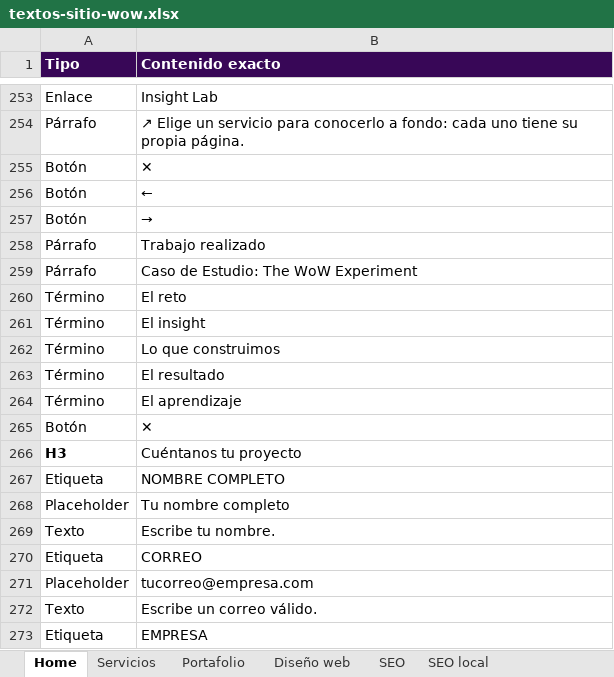
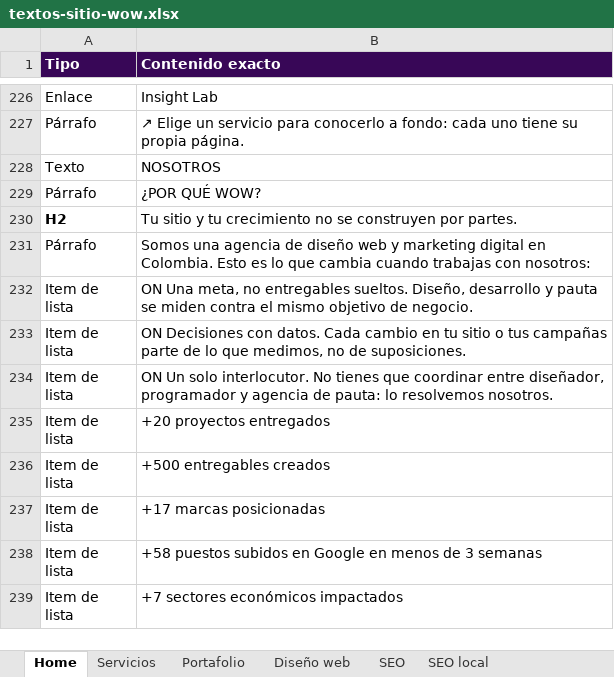
Before and after one commit to workshop-of-wonders/wow-landing, an Excel workbook: textos-sitio-wow.xlsx, sheet Home, drawn as a sheet; only a part is shown, gaps mark what is left out; the shorter side is filled out with more unchanged rows; values as stored, in another font and other column widths than the file's, no borders; the diff covers the shown part only; the diff names each change by its address in the sheet, - before the commit and + after, or states it on an @@ line.

```diff
--- a/textos-sitio-wow.xlsx (sheet Home)
+++ b/textos-sitio-wow.xlsx (sheet Home)
-row 255: Botón | ✕
-row 256: Botón | ←
-row 257: Botón | →
-row 258: Párrafo | Trabajo realizado
-row 259: Párrafo | Caso de Estudio: The WoW Experiment
-row 260: Término | El reto
-row 261: Término | El insight
-row 262: Término | Lo que construimos
-row 263: Término | El resultado
-row 264: Término | El aprendizaje
-row 265: Botón | ✕
-row 266: H3 | Cuéntanos tu proyecto
-row 267: Etiqueta | NOMBRE COMPLETO
-row 268: Placeholder | Tu nombre completo
-row 269: Texto | Escribe tu nombre.
-row 270: Etiqueta | CORREO
-row 271: Placeholder | tucorreo@empresa.com
-row 272: Texto | Escribe un correo válido.
-row 273: Etiqueta | EMPRESA
```
Also changed, not shown: 99 removed rows elsewhere in this sheet, sheet Lab Brand Experience, sheet Lab Insight, sheet Portafolio, sheet Servicios, sheet Error 404, sheet Cursos digitales, 12 more sheets, other sheet tabs.
